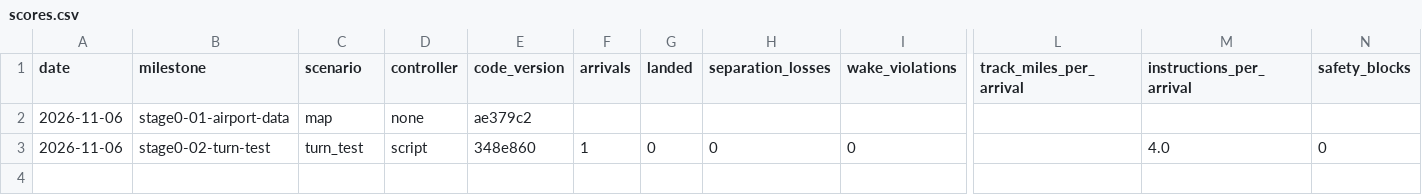
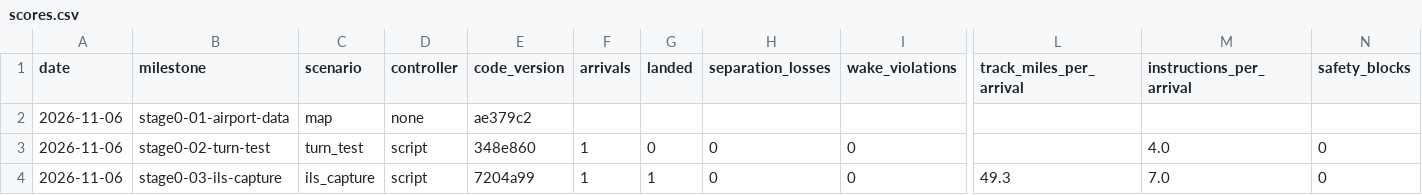
Before and after one commit to JamesLeCuirot/ai-approach-controller, a CSV file: diary/scores.csv, drawn as a sheet; only a part is shown, gaps mark what is left out; rows hold the shown columns only; the diff names each change by its address in the sheet, - before the commit and + after, or states it on an @@ line.

```diff
--- a/diary/scores.csv
+++ b/diary/scores.csv
+row 4: 2026-11-06 | stage0-03-ils-capture | ils_capture | script | 7204a99 | 1 | 1 | 0 | 0 | 49.3 | 7.0 | 0
```
Also changed, not shown: 8 other files.
